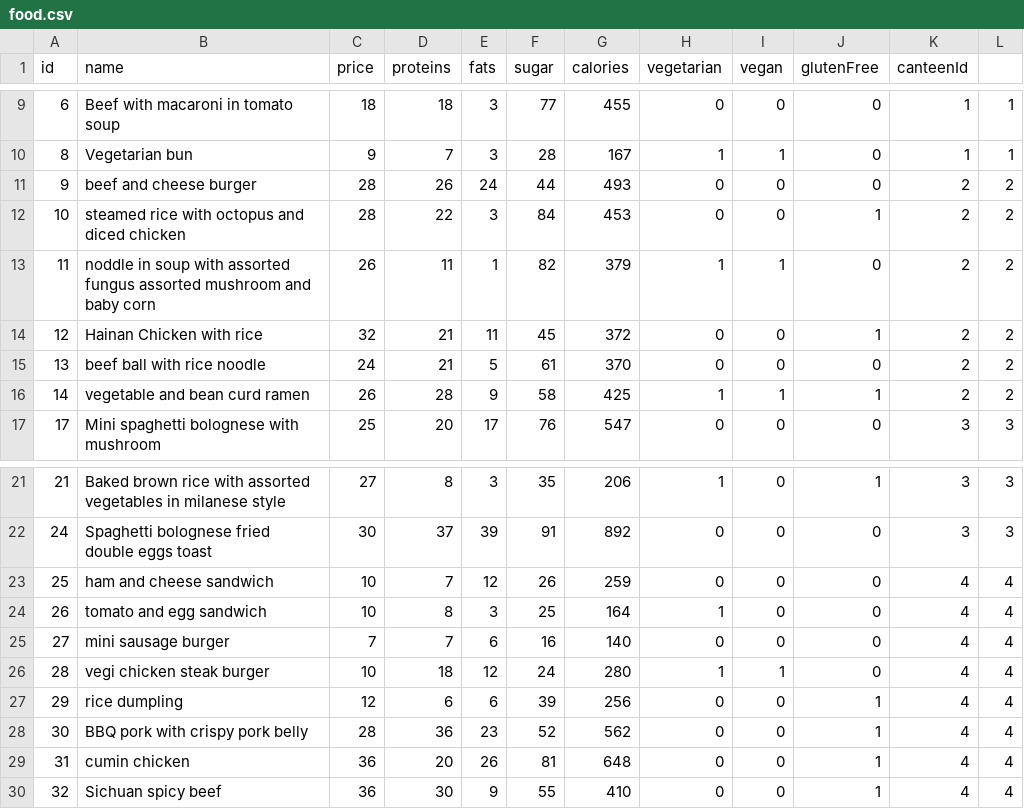
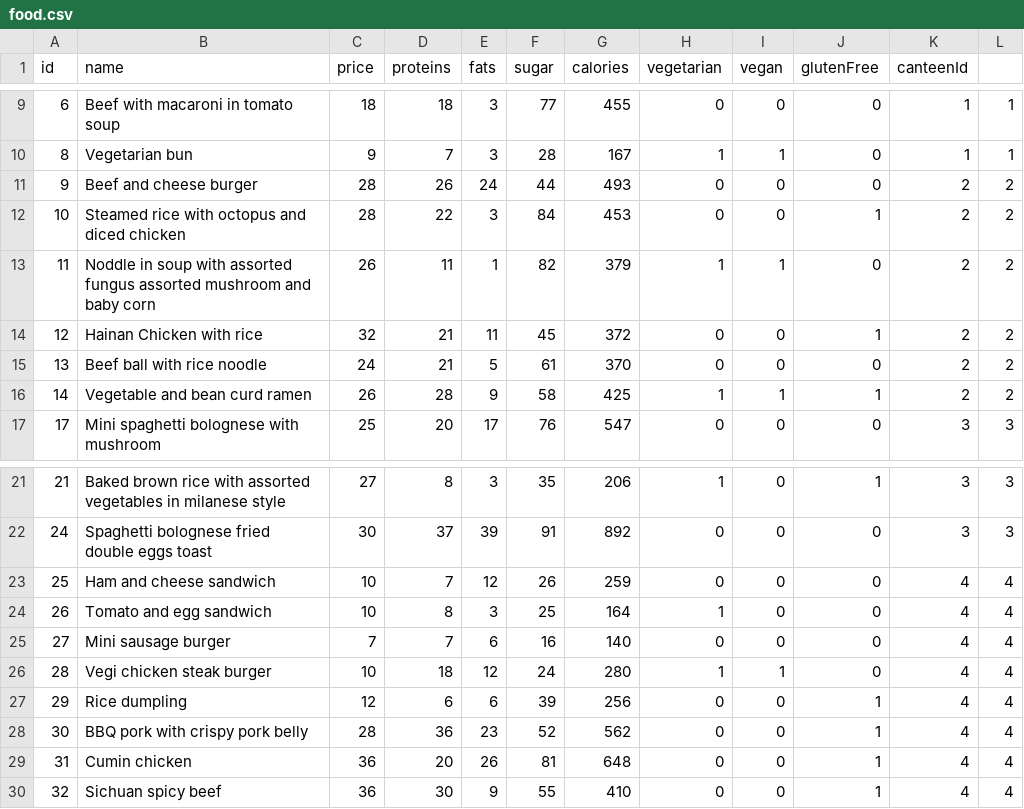
Before and after one commit to tomasarchalous/FoodBook, a CSV file: app/src/main/assets/food.csv, drawn as a sheet; only a part is shown, gaps mark what is left out.

Commit message:
Finished food overview, fixed bug with loading boolenas to Food model, fixed names of food, removed refresh spinner, removed titles at canteen and food overview

```diff
--- a/app/src/main/assets/food.csv
+++ b/app/src/main/assets/food.csv
@@ -10,8 +10,8 @@ id, name,                                     price        ,proteins, fats ,suga
 8,Vegetarian bun,9,7,3,28,167,1,1,0,1,1
-9,beef and cheese burger,28,26,24,44,493,0,0,0,2,2
-10,steamed rice with octopus and diced chicken,28,22,3,84,453,0,0,1,2,2
-11,noddle in soup with assorted fungus assorted mushroom and baby corn,26,11,1,82,379,1,1,0,2,2
+9,Beef and cheese burger,28,26,24,44,493,0,0,0,2,2
+10,Steamed rice with octopus and diced chicken,28,22,3,84,453,0,0,1,2,2
+11,Noddle in soup with assorted fungus assorted mushroom and baby corn,26,11,1,82,379,1,1,0,2,2
 12,Hainan Chicken with rice,32,21,11,45,372,0,0,1,2,2
-13,beef ball with rice noodle,24,21,5,61,370,0,0,0,2,2
-14,vegetable and bean curd ramen,26,28,9,58,425,1,1,1,2,2
+13,Beef ball with rice noodle,24,21,5,61,370,0,0,0,2,2
+14,Vegetable and bean curd ramen,26,28,9,58,425,1,1,1,2,2
 17,Mini spaghetti bolognese with mushroom,25,20,17,76,547,0,0,0,3,3
@@ -22,9 +22,9 @@ id, name,                                     price        ,proteins, fats ,suga
 24,Spaghetti bolognese fried double eggs toast,30,37,39,91,892,0,0,0,3,3
-25,ham and cheese sandwich,10,7,12,26,259,0,0,0,4,4
-26,tomato and egg sandwich,10,8,3,25,164,1,0,0,4,4
-27,mini sausage burger,7,7,6,16,140,0,0,0,4,4
-28,vegi chicken steak burger,10,18,12,24,280,1,1,0,4,4
-29,rice dumpling,12,6,6,39,256,0,0,1,4,4
+25,Ham and cheese sandwich,10,7,12,26,259,0,0,0,4,4
+26,Tomato and egg sandwich,10,8,3,25,164,1,0,0,4,4
+27,Mini sausage burger,7,7,6,16,140,0,0,0,4,4
+28,Vegi chicken steak burger,10,18,12,24,280,1,1,0,4,4
+29,Rice dumpling,12,6,6,39,256,0,0,1,4,4
 30,BBQ pork with crispy pork belly,28,36,23,52,562,0,0,1,4,4
-31,cumin chicken,36,20,26,81,648,0,0,1,4,4
+31,Cumin chicken,36,20,26,81,648,0,0,1,4,4
 32,Sichuan spicy beef,36,30,9,55,410,0,0,1,4,4
```
Also changed, not shown: 9 other files.
